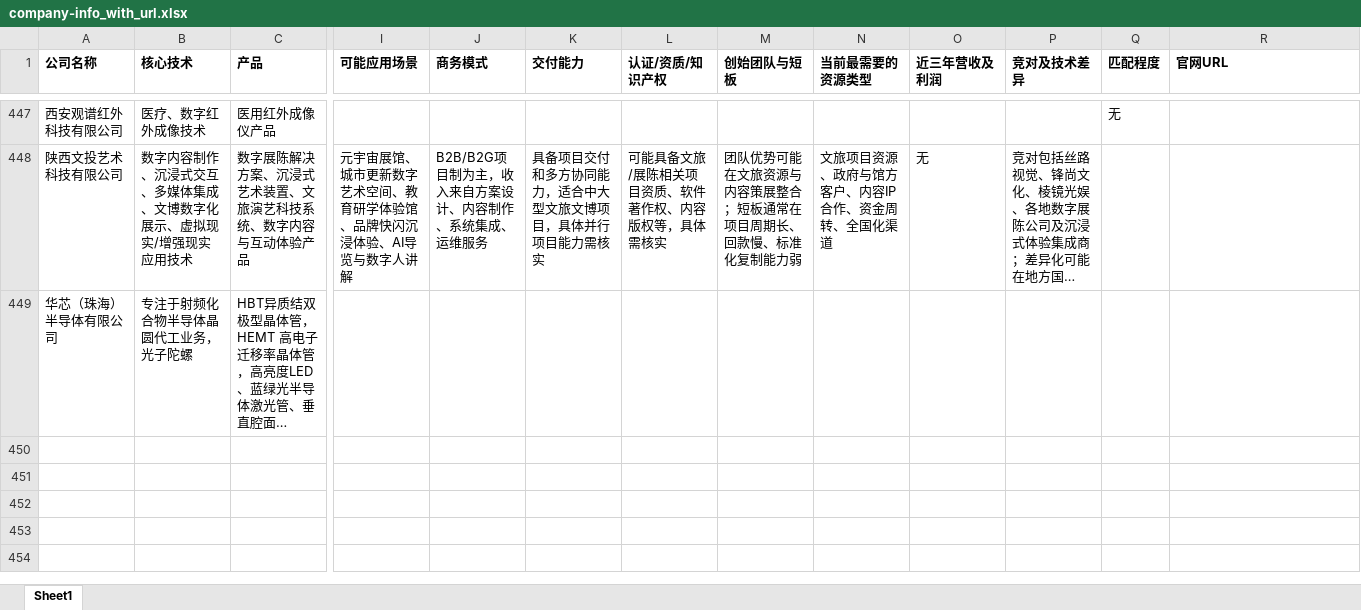
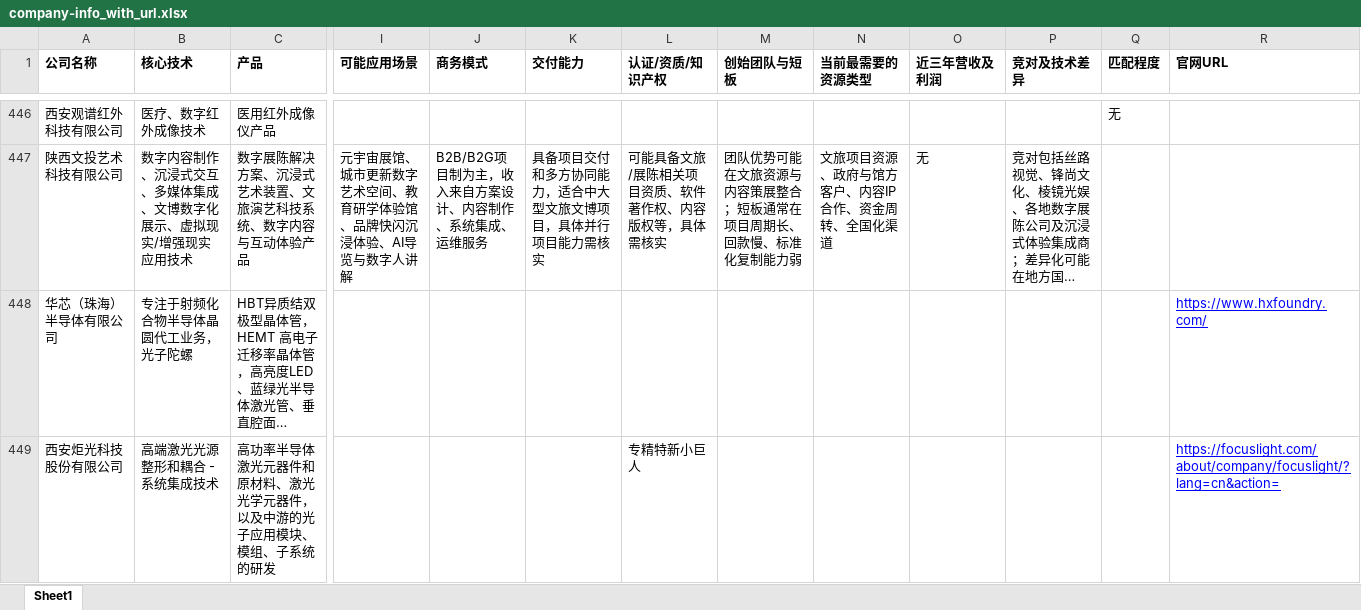
Before and after one commit to whyx007/CEO-Brief, an Excel workbook: company-info/company-info_with_url.xlsx, sheet Sheet1, drawn as a sheet; only a part is shown, gaps mark what is left out; long unchanged cells end in …; values as stored, in another font and other column widths than the file's, no borders; addresses are those after the commit; rows hold the shown columns only; the diff covers the shown part only; the diff names each change by its address in the sheet, - before the commit and + after, or states it on an @@ line.

```diff
--- a/company-info/company-info_with_url.xlsx (sheet Sheet1)
+++ b/company-info/company-info_with_url.xlsx (sheet Sheet1)
-R448 (官网URL): (empty)
+R448 (官网URL): https://www.hxfoundry.com/
+row 449: 西安炬光科技股份有限公司 | 高端激光光源整形和耦合 - 系统集成技术 | 高功率半导体激光元器件和原材料、激光光学元器件，以及中游的光子应用模块、模组、子系统的研发 |  |  |  | 专精特新小巨人 |  |  |  |  |  | https://focuslight.com/about/company/focuslight/?lang=cn&action=
```
Also changed, not shown: 1 added row, 1 removed row and 3 edited cells elsewhere in this sheet, 39 other files.
